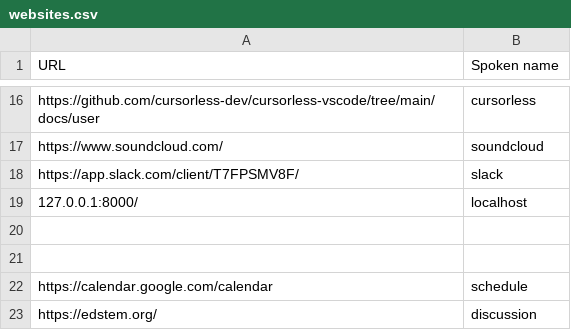
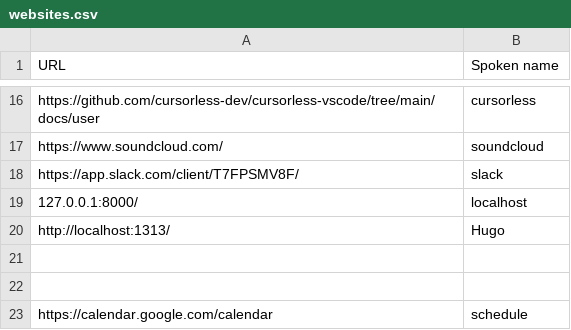
Before and after one commit to C-Loftus/knausj_talon, a CSV file: settings/websites.csv, drawn as a sheet; only a part is shown, gaps mark what is left out; the shorter side is filled out with more unchanged rows.

```diff
--- a/settings/websites.csv
+++ b/settings/websites.csv
@@ -19,2 +19,3 @@ https://app.slack.com/client/T7FPSMV8F/, slack
 127.0.0.1:8000/, localhost
+http://localhost:1313/, Hugo
 
```
Also changed, not shown: settings/words_to_replace.csv, 7 other files.
